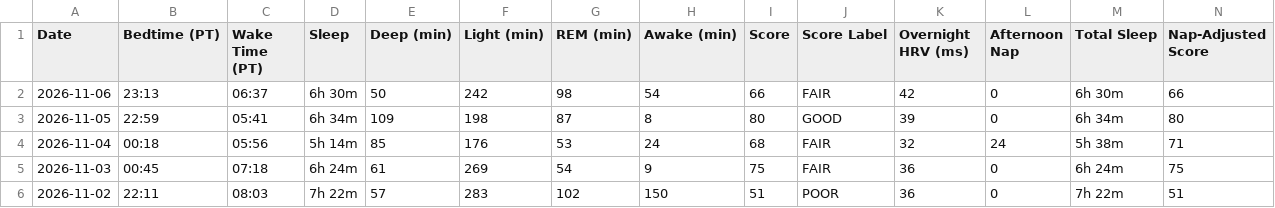
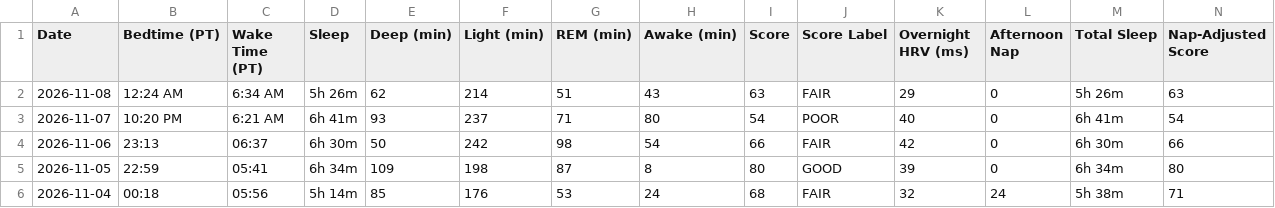
Before and after one commit to ravidev/fitness-dashboard, a CSV file: data/sleep.csv, drawn as a sheet; only a part is shown; the shorter side is filled out with more unchanged rows; rows hold the shown columns only; the diff names each change by its address in the sheet, - before the commit and + after, or states it on an @@ line.

```diff
--- a/data/sleep.csv
+++ b/data/sleep.csv
+row 2: 2026-11-08 | 12:24 AM | 6:34 AM | 5h 26m | 62 | 214 | 51 | 43 | 63 | FAIR | 29 | 0 | 5h 26m | 63
+row 3: 2026-11-07 | 10:20 PM | 6:21 AM | 6h 41m | 93 | 237 | 71 | 80 | 54 | POOR | 40 | 0 | 6h 41m | 54
```
Also changed, not shown: data/coach-plan.csv, data/dailystats.csv, 10 other files.
